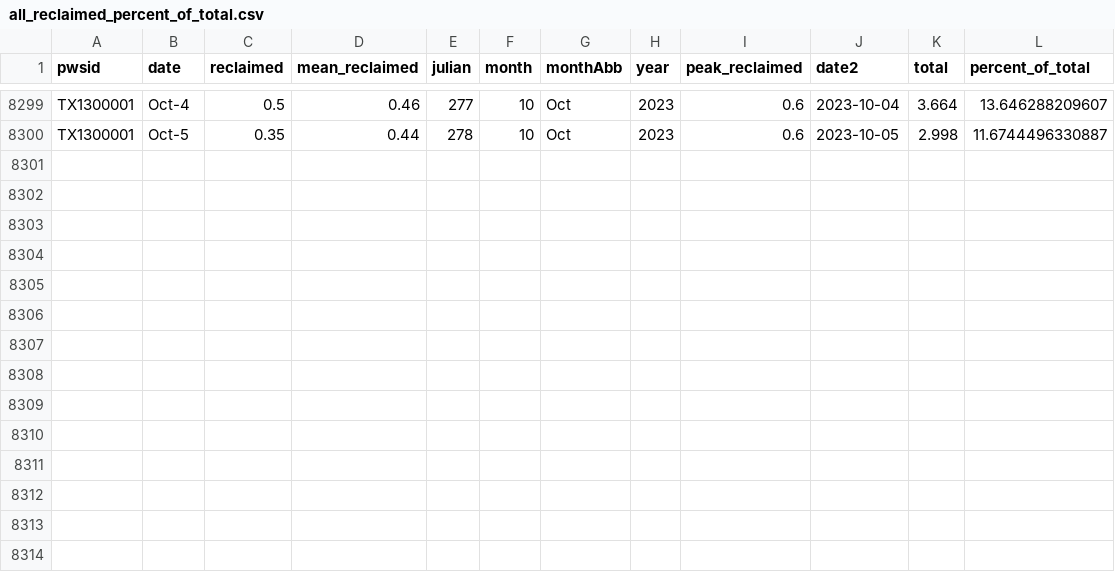
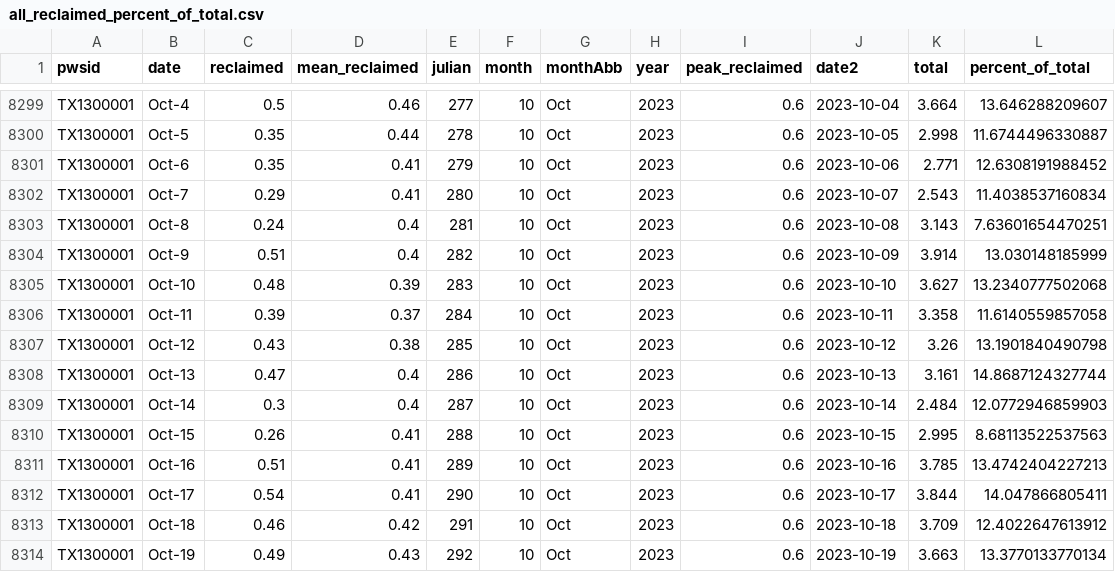
Before and after one commit to dathere/boerne-dashboard, a CSV file: boerne-water-supply/data/demand/all_reclaimed_percent_of_total.csv, drawn as a sheet; only a part is shown, gaps mark what is left out.

```diff
--- a/boerne-water-supply/data/demand/all_reclaimed_percent_of_total.csv
+++ b/boerne-water-supply/data/demand/all_reclaimed_percent_of_total.csv
@@ -8300 +8300,15 @@
 "TX1300001","Oct-5",0.35,0.44,278,10,"Oct",2023,0.6,2023-10-05,2.998,11.6744496330887
+"TX1300001","Oct-6",0.35,0.41,279,10,"Oct",2023,0.6,2023-10-06,2.771,12.6308191988452
+"TX1300001","Oct-7",0.29,0.41,280,10,"Oct",2023,0.6,2023-10-07,2.543,11.4038537160834
+"TX1300001","Oct-8",0.24,0.4,281,10,"Oct",2023,0.6,2023-10-08,3.143,7.63601654470251
+"TX1300001","Oct-9",0.51,0.4,282,10,"Oct",2023,0.6,2023-10-09,3.914,13.030148185999
+"TX1300001","Oct-10",0.48,0.39,283,10,"Oct",2023,0.6,2023-10-10,3.627,13.2340777502068
+"TX1300001","Oct-11",0.39,0.37,284,10,"Oct",2023,0.6,2023-10-11,3.358,11.6140559857058
+"TX1300001","Oct-12",0.43,0.38,285,10,"Oct",2023,0.6,2023-10-12,3.26,13.1901840490798
+"TX1300001","Oct-13",0.47,0.4,286,10,"Oct",2023,0.6,2023-10-13,3.161,14.8687124327744
+"TX1300001","Oct-14",0.3,0.4,287,10,"Oct",2023,0.6,2023-10-14,2.484,12.0772946859903
+"TX1300001","Oct-15",0.26,0.41,288,10,"Oct",2023,0.6,2023-10-15,2.995,8.68113522537563
+"TX1300001","Oct-16",0.51,0.41,289,10,"Oct",2023,0.6,2023-10-16,3.785,13.4742404227213
+"TX1300001","Oct-17",0.54,0.41,290,10,"Oct",2023,0.6,2023-10-17,3.844,14.047866805411
+"TX1300001","Oct-18",0.46,0.42,291,10,"Oct",2023,0.6,2023-10-18,3.709,12.4022647613912
+"TX1300001","Oct-19",0.49,0.43,292,10,"Oct",2023,0.6,2023-10-19,3.663,13.3770133770134
```
Also changed, not shown: boerne-water-supply/data/demand/all_demand_by_source.csv, boerne-water-supply/data/demand/all_demand_cum.csv, 8 other files.
